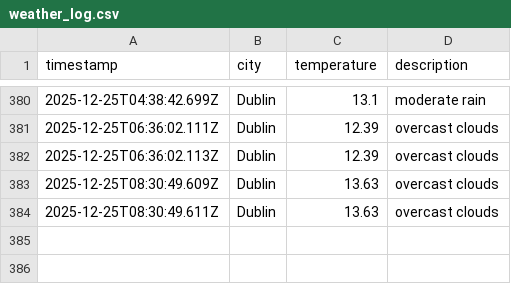
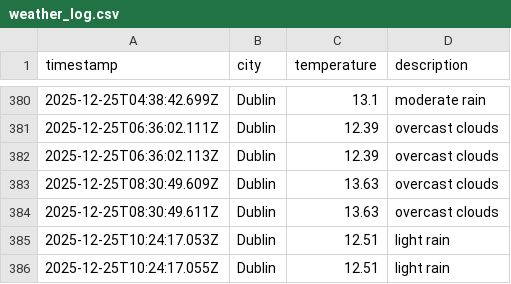
Before and after one commit to RSCHAN17/weather-ops, a CSV file: data/weather_log.csv, drawn as a sheet; only a part is shown, gaps mark what is left out; the diff names each change by its address in the sheet, - before the commit and + after, or states it on an @@ line.

```diff
--- a/data/weather_log.csv
+++ b/data/weather_log.csv
+row 385: 2025-12-25T10:24:17.053Z | Dublin | 12.51 | light rain
+row 386: 2025-12-25T10:24:17.055Z | Dublin | 12.51 | light rain
```
Also changed, not shown: 1 other file.
